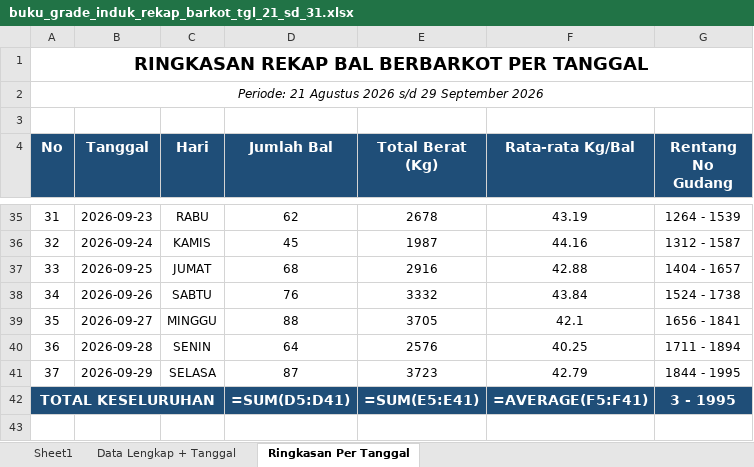
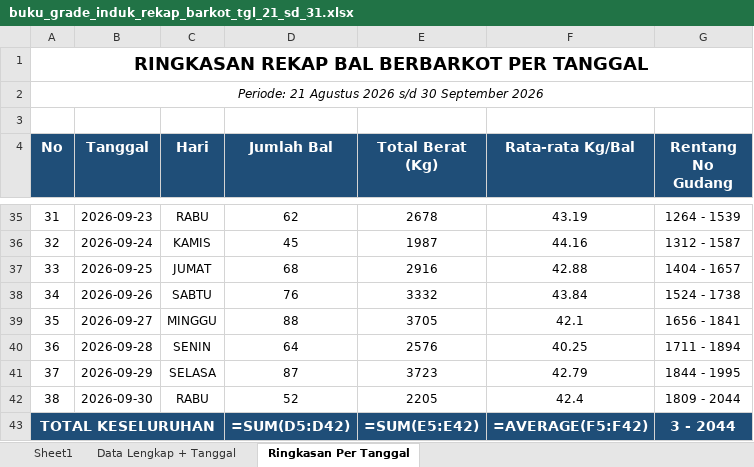
Before and after one commit to grndnstnmlk/cekbarkot, an Excel workbook: Laporan Grade Induk/buku_grade_induk_rekap_barkot_tgl_21_sd_31.xlsx, sheet Ringkasan Per Tanggal, drawn as a sheet; only a part is shown, gaps mark what is left out; values as stored, in another font and other column widths than the file's, no borders; formulas without a stored value are shown as written; removed rows and columns are numbered as before the commit, all else as after; the diff names each change by its address in the sheet, - before the commit and + after, or states it on an @@ line.

Commit message:
feat: update data bal tembakau tanggal 30 September 2026 (52 bal, 2205.0 kg, No Gud 1809-2044), sync Supabase, update rekap excel, dan bump cache version v=7.6

```diff
--- a/Laporan Grade Induk/buku_grade_induk_rekap_barkot_tgl_21_sd_31.xlsx (sheet Ringkasan Per Tanggal)
+++ b/Laporan Grade Induk/buku_grade_induk_rekap_barkot_tgl_21_sd_31.xlsx (sheet Ringkasan Per Tanggal)
@@ column A (No) renumbered in row 2 @@
-row 42: TOTAL KESELURUHAN |  |  | =SUM(D5:D41) | =SUM(E5:E41) | =AVERAGE(F5:F41) | 3 - 1995
+row 42: 38 | 2026-09-30 | RABU | 52 | 2205 | 42.4 | 1809 - 2044
+row 43: TOTAL KESELURUHAN |  |  | =SUM(D5:D42) | =SUM(E5:E42) | =AVERAGE(F5:F42) | 3 - 2044
```
Also changed, not shown: sheet Data Lengkap + Tanggal, sheet Sheet1, Laporan Grade Induk/laporan_grade_induk_semua_barkot_tgl_21_sd_31.xlsx, buku_grade_induk_rekap_barkot_tgl_21_sd_31.xlsx, 7 other files.
